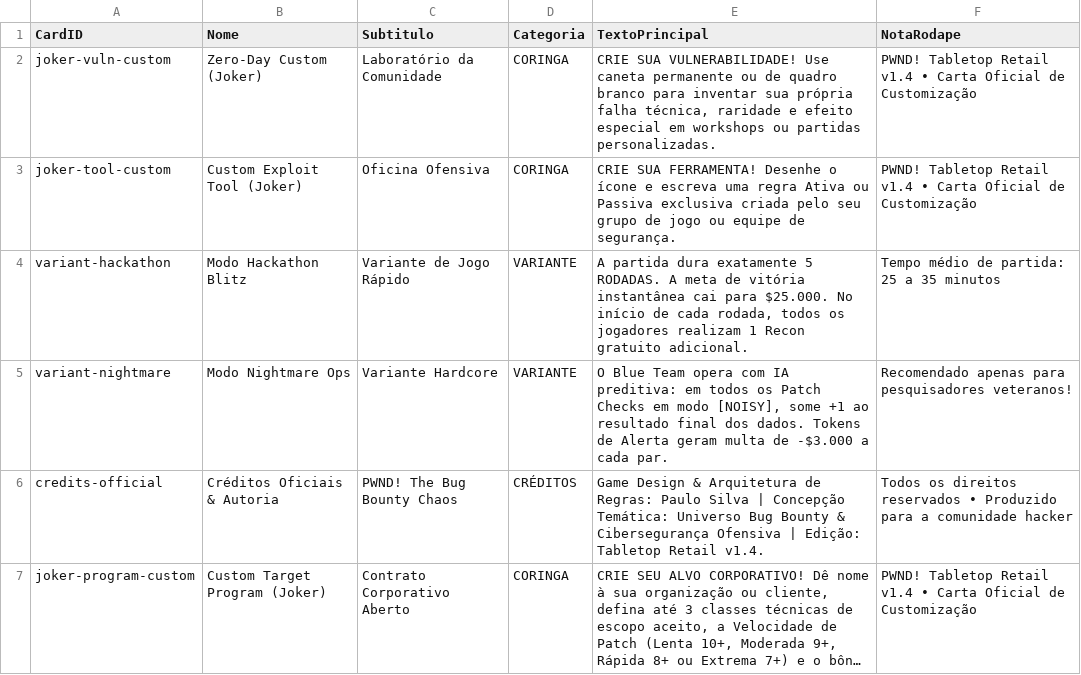
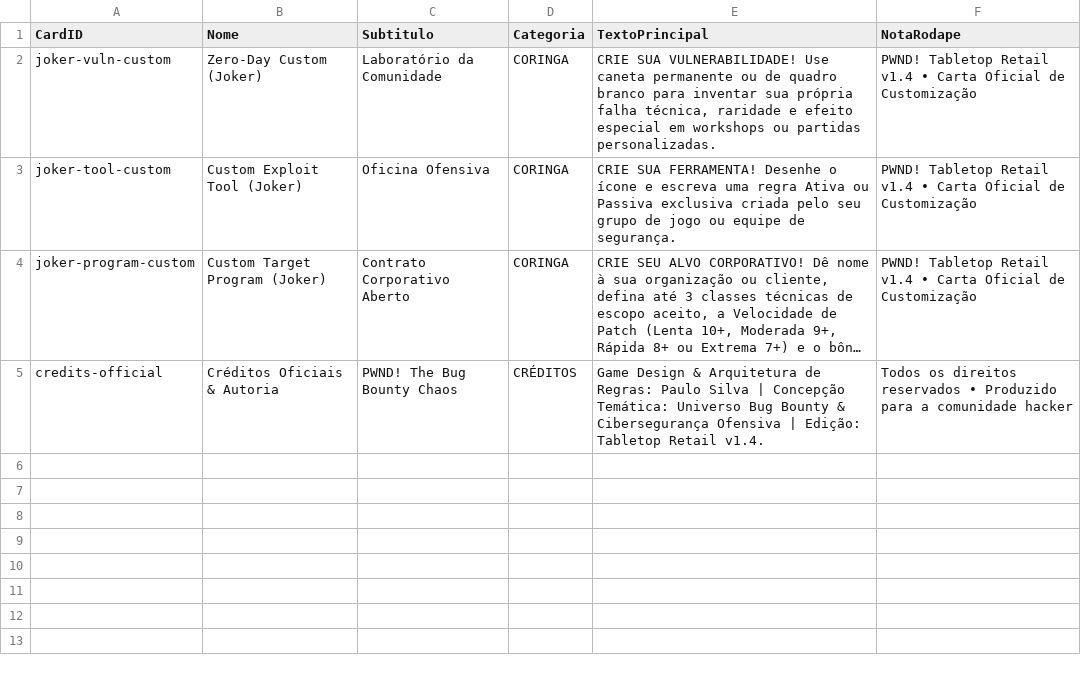
Before and after one commit to paulojur/pwnd-bundle-educativo, a TSV file: Screentop/TSV/jokers_e_creditos_6.tsv, drawn as a sheet; long unchanged cells end in …; removed rows and columns are numbered as before the commit, all else as after; the diff names each change by its address in the sheet, - before the commit and + after, or states it on an @@ line.

```diff
--- a/Screentop/TSV/jokers_e_creditos_6.tsv
+++ b/Screentop/TSV/jokers_e_creditos_6.tsv
-row 4: variant-hackathon | Modo Hackathon Blitz | Variante de Jogo Rápido | VARIANTE | A partida dura exatamente 5 RODADAS. A meta de vitória instantânea cai para $25.000. No início de cada rodada, todos os jogadores realizam 1 Recon gratuito adicional. | Tempo médio de partida: 25 a 35 minutos
-row 5: variant-nightmare | Modo Nightmare Ops | Variante Hardcore | VARIANTE | O Blue Team opera com IA preditiva: em todos os Patch Checks em modo [NOISY], some +1 ao resultado final dos dados. Tokens de Alerta geram multa de -$3.000 a cada par. | Recomendado apenas para pesquisadores veteranos!
@@ row 7 moved to row 4: joker-program-custom @@
```
Also changed, not shown: 9 other files.
